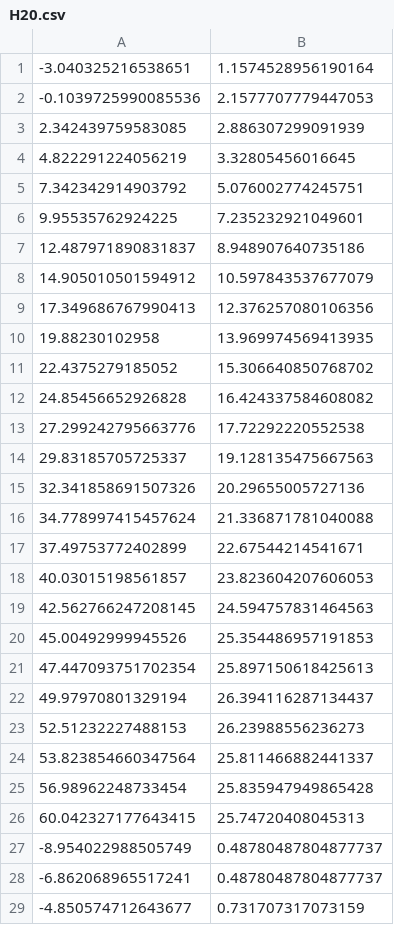
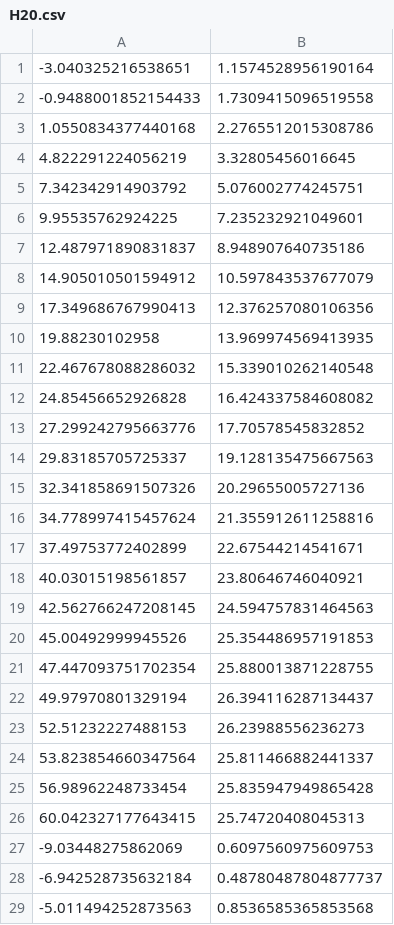
Before and after one commit to AustinSaylor1121/temp-methanation-model, a CSV file: data/H20.csv, drawn as a sheet.

Commit message:
updated the experimental H20 data

```diff
--- a/data/H20.csv
+++ b/data/H20.csv
@@ -1,4 +1,4 @@
 -3.040325216538651, 1.1574528956190164
--0.1039725990085536, 2.1577707779447053
-2.342439759583085, 2.886307299091939
+-0.9488001852154433, 1.7309415096519558
+1.0550834377440168, 2.2765512015308786
 4.822291224056219, 3.32805456016645
@@ -10,13 +10,13 @@
 19.88230102958, 13.969974569413935
-22.4375279185052, 15.306640850768702
+22.467678088286032, 15.339010262140548
 24.85456652926828, 16.424337584608082
-27.299242795663776, 17.72292220552538
+27.299242795663776, 17.70578545832852
 29.83185705725337, 19.128135475667563
 32.341858691507326, 20.29655005727136
-34.778997415457624, 21.336871781040088
+34.778997415457624, 21.355912611258816
 37.49753772402899, 22.67544214541671
-40.03015198561857, 23.823604207606053
+40.03015198561857, 23.80646746040921
 42.562766247208145, 24.594757831464563
 45.00492999945526, 25.354486957191853
-47.447093751702354, 25.897150618425613
+47.447093751702354, 25.880013871228755
 49.97970801329194, 26.394116287134437
@@ -26,4 +26,4 @@
 60.042327177643415, 25.74720408045313
--8.954022988505749, 0.48780487804877737
--6.862068965517241, 0.48780487804877737
--4.850574712643677, 0.731707317073159
+-9.03448275862069, 0.6097560975609753
+-6.942528735632184, 0.48780487804877737
+-5.011494252873563, 0.8536585365853568
```
